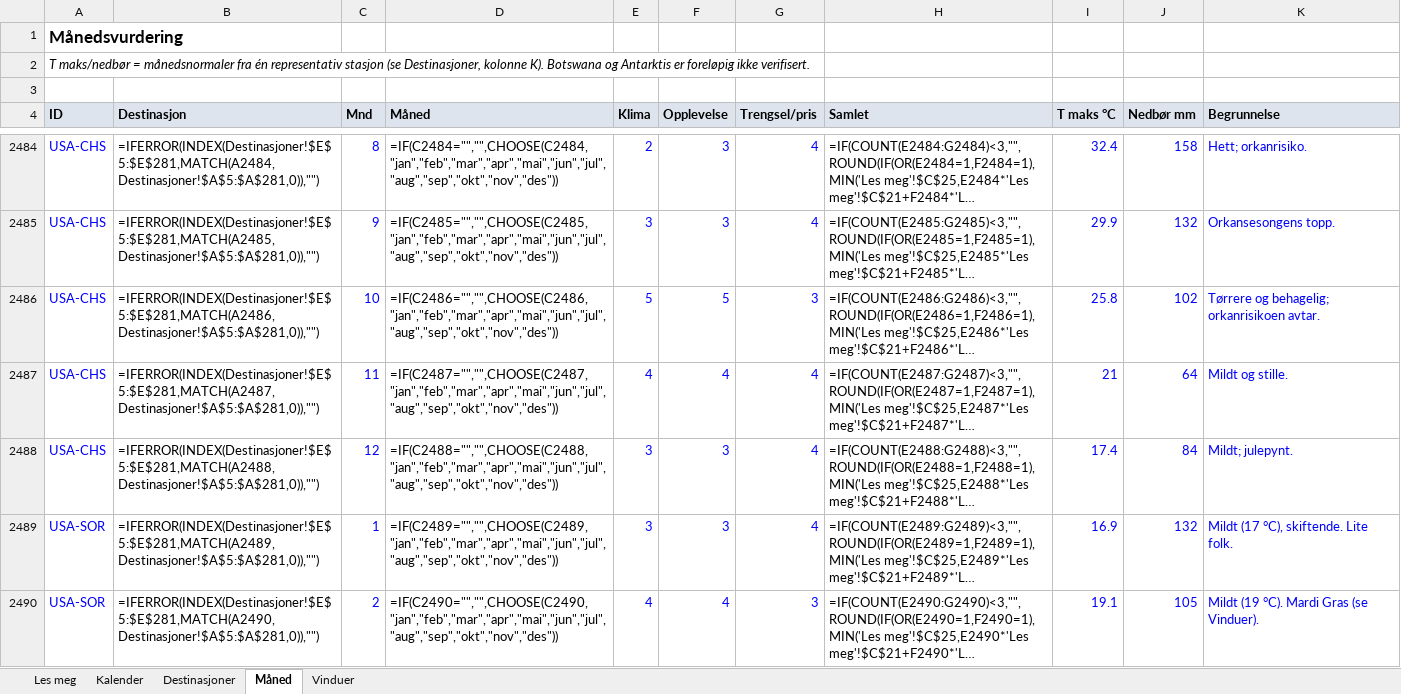
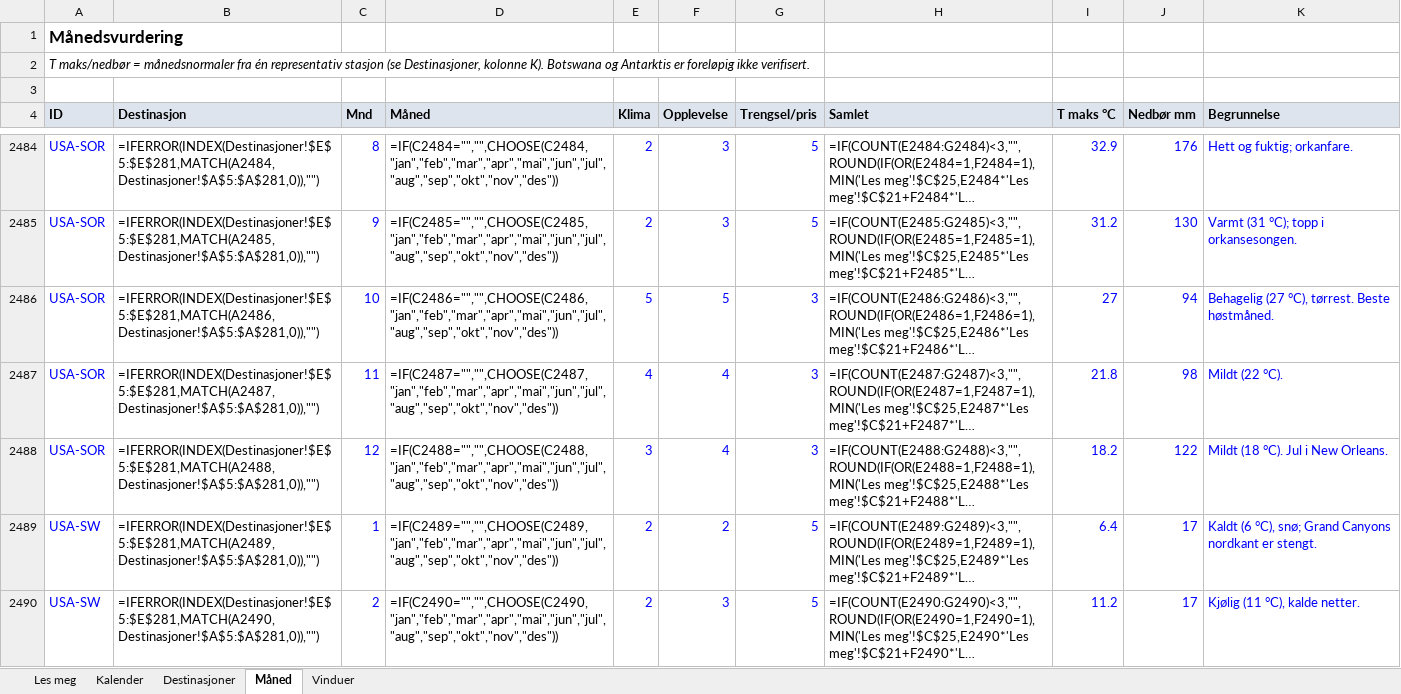
Before and after one commit to paalstampe/reiseplanlegging, an Excel workbook: Reisekalender.xlsx, sheet Måned, drawn as a sheet; only a part is shown, gaps mark what is left out; long unchanged cells end in …; values as stored, in another font and other column widths than the file's, no borders; formulas without a stored value are shown as written; conditional formats not drawn; the diff covers the shown part only; the diff names each change by its address in the sheet, - before the commit and + after, or states it on an @@ line.

```diff
--- a/Reisekalender.xlsx (sheet Måned)
+++ b/Reisekalender.xlsx (sheet Måned)
-A2484:A2488 (ID): USA-CHS
+A2484:A2488 (ID): USA-SOR
-G2484:G2485 (Trengsel/pris): 4
+G2484:G2485 (Trengsel/pris): 5
-I2484 (T maks °C): 32.4
+I2484 (T maks °C): 32.9
-J2484 (Nedbør mm): 158
+J2484 (Nedbør mm): 176
-K2484 (Begrunnelse): Hett; orkanrisiko.
+K2484 (Begrunnelse): Hett og fuktig; orkanfare.
-E2485 (Klima): 3
+E2485 (Klima): 2
-I2485 (T maks °C): 29.9
+I2485 (T maks °C): 31.2
-J2485 (Nedbør mm): 132
+J2485 (Nedbør mm): 130
-K2485 (Begrunnelse): Orkansesongens topp.
+K2485 (Begrunnelse): Varmt (31 °C); topp i orkansesongen.
-I2486 (T maks °C): 25.8
+I2486 (T maks °C): 27
-J2486 (Nedbør mm): 102
+J2486 (Nedbør mm): 94
-K2486 (Begrunnelse): Tørrere og behagelig; orkanrisikoen avtar.
+K2486 (Begrunnelse): Behagelig (27 °C), tørrest. Beste høstmåned.
-G2487:G2488 (Trengsel/pris): 4
+G2487:G2488 (Trengsel/pris): 3
-I2487 (T maks °C): 21
+I2487 (T maks °C): 21.8
-J2487 (Nedbør mm): 64
+J2487 (Nedbør mm): 98
-K2487 (Begrunnelse): Mildt og stille.
+K2487 (Begrunnelse): Mildt (22 °C).
-F2488 (Opplevelse): 3
+F2488 (Opplevelse): 4
-I2488 (T maks °C): 17.4
+I2488 (T maks °C): 18.2
-J2488 (Nedbør mm): 84
+J2488 (Nedbør mm): 122
-K2488 (Begrunnelse): Mildt; julepynt.
+K2488 (Begrunnelse): Mildt (18 °C). Jul i New Orleans.
-A2489:A2490 (ID): USA-SOR
+A2489:A2490 (ID): USA-SW
-E2489 (Klima): 3
+E2489 (Klima): 2
-F2489 (Opplevelse): 3
+F2489 (Opplevelse): 2
-G2489 (Trengsel/pris): 4
+G2489 (Trengsel/pris): 5
-I2489 (T maks °C): 16.9
+I2489 (T maks °C): 6.4
-J2489 (Nedbør mm): 132
+J2489 (Nedbør mm): 17
-K2489 (Begrunnelse): Mildt (17 °C), skiftende. Lite folk.
+K2489 (Begrunnelse): Kaldt (6 °C), snø; Grand Canyons nordkant er stengt.
-E2490 (Klima): 4
+E2490 (Klima): 2
-F2490 (Opplevelse): 4
+F2490 (Opplevelse): 3
-G2490 (Trengsel/pris): 3
+G2490 (Trengsel/pris): 5
-I2490 (T maks °C): 19.1
+I2490 (T maks °C): 11.2
-J2490 (Nedbør mm): 105
+J2490 (Nedbør mm): 17
-K2490 (Begrunnelse): Mildt (19 °C). Mardi Gras (se Vinduer).
+K2490 (Begrunnelse): Kjølig (11 °C), kalde netter.
```
Also changed, not shown: 325 edited cells elsewhere in this sheet, sheet Destinasjoner, 12 other files.
